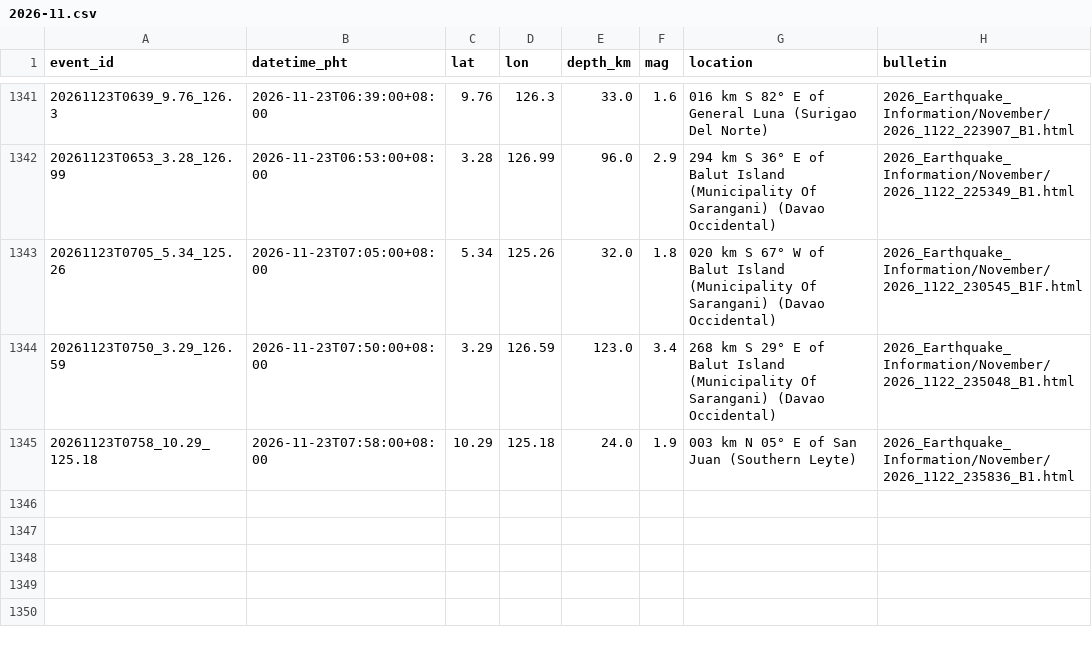
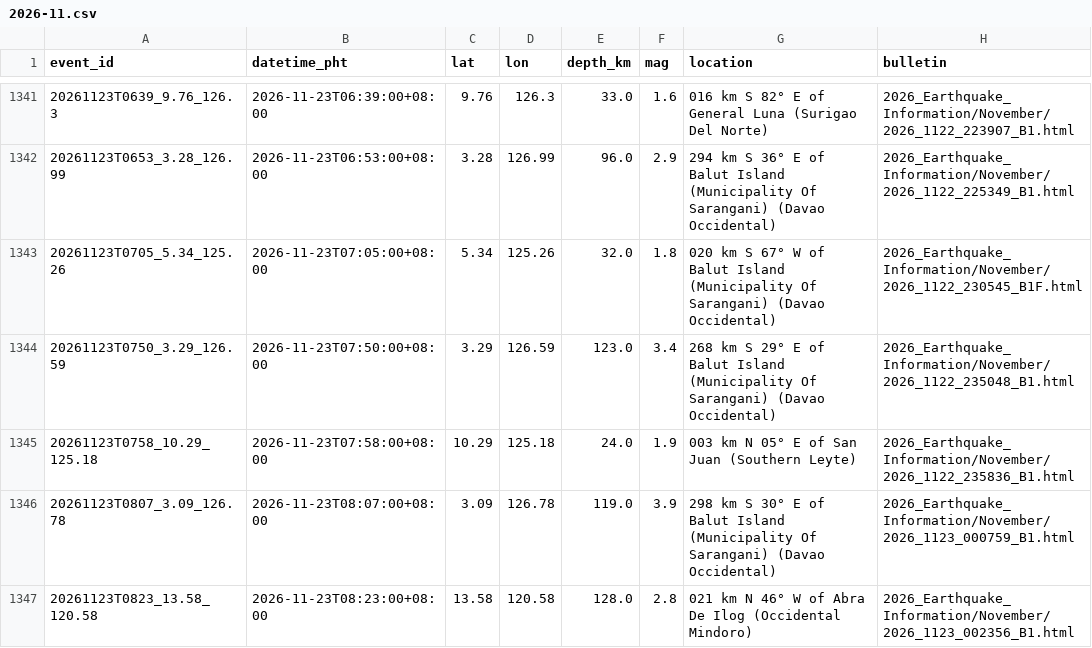
Before and after one commit to krystasis/ph-hazards, a CSV file: data/earthquakes/2026-11.csv, drawn as a sheet; only a part is shown, gaps mark what is left out; the diff names each change by its address in the sheet, - before the commit and + after, or states it on an @@ line.

```diff
--- a/data/earthquakes/2026-11.csv
+++ b/data/earthquakes/2026-11.csv
+row 1346: 20261123T0807_3.09_126.78 | 2026-11-23T08:07:00+08:00 | 3.09 | 126.78 | 119.0 | 3.9 | 298 km S 30° E of Balut Island (Municipality Of Sarangani) (Davao Occidental) | 2026_Earthquake_Information/November/2026_1123_000759_B1.html
+row 1347: 20261123T0823_13.58_120.58 | 2026-11-23T08:23:00+08:00 | 13.58 | 120.58 | 128.0 | 2.8 | 021 km N 46° W of Abra De Ilog (Occidental Mindoro) | 2026_Earthquake_Information/November/2026_1123_002356_B1.html
```
Also changed, not shown: data/river_levels/2026-11.csv, 6 other files.
